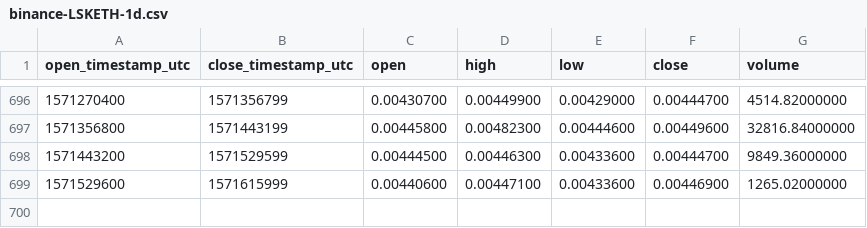
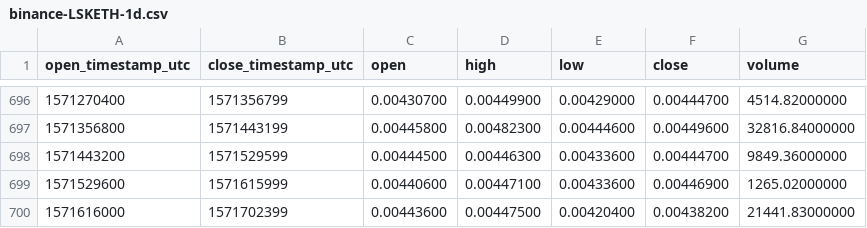
Before and after one commit to cryptobigbro/binance-LSKETH, a CSV file: binance-LSKETH-1d.csv, drawn as a sheet; only a part is shown, gaps mark what is left out.

Commit message:
Update OHLCV data.

```diff
--- a/binance-LSKETH-1d.csv
+++ b/binance-LSKETH-1d.csv
@@ -699 +699,2 @@ open_timestamp_utc,close_timestamp_utc,open,high,low,close,volume
 1571529600,1571615999,0.00440600,0.00447100,0.00433600,0.00446900,1265.02000000
+1571616000,1571702399,0.00443600,0.00447500,0.00420400,0.00438200,21441.83000000
```
Also changed, not shown: 1 other file.
